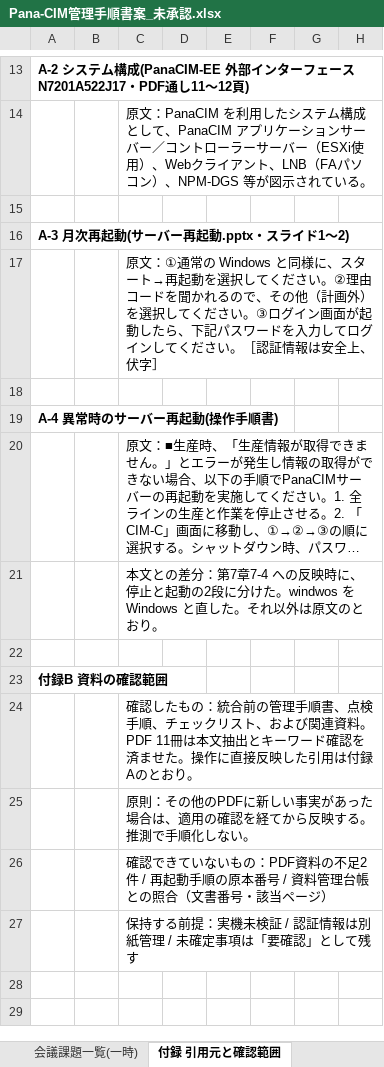
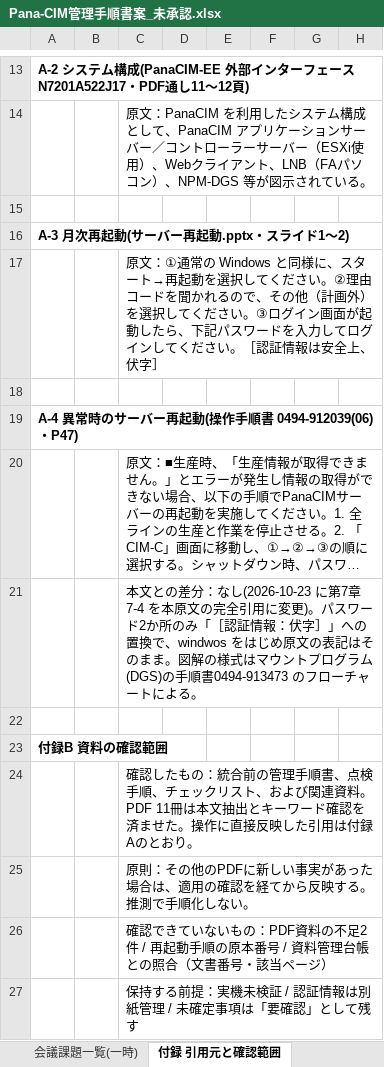
Before and after one commit to nk-shino/work_vault, an Excel workbook: workvault-sync/10_業務全般/PanaCIM_LNB/01_成果物/20261015_管理手順書案/Pana-CIM管理手順書案_未承認.xlsx, sheet 付録 引用元と確認範囲, drawn as a sheet; only a part is shown, gaps mark what is left out; long unchanged cells end in …; values as stored, in another font and other column widths than the file's, no borders; the diff names each change by its address in the sheet, - before the commit and + after, or states it on an @@ line.

```diff
--- a/workvault-sync/10_業務全般/PanaCIM_LNB/01_成果物/20261015_管理手順書案/Pana-CIM管理手順書案_未承認.xlsx (sheet 付録 引用元と確認範囲)
+++ b/workvault-sync/10_業務全般/PanaCIM_LNB/01_成果物/20261015_管理手順書案/Pana-CIM管理手順書案_未承認.xlsx (sheet 付録 引用元と確認範囲)
-A19: A-4 異常時のサーバー再起動(操作手順書)
+A19: A-4 異常時のサーバー再起動(操作手順書 0494-912039(06)・P47)
-C21: …の差分：第7章7-4 への反映時に、停止と起動の2段に分けた。windwos を Windows と直した。それ以外は原文のとおり。
+C21: …の差分：なし(2026-10-23 に第7章7-4 を本原文の完全引用に変更)。パスワード2か所のみ「［認証情報：伏字］」への置換で、windwos をはじめ原文の表記はそのまま。図解の様式はマウントプログラム(DGS)の手順書0494-913473 のフローチャートによる。
```
Also changed, not shown: sheet 異常時の対応, charts or pictures, 2 other files.
